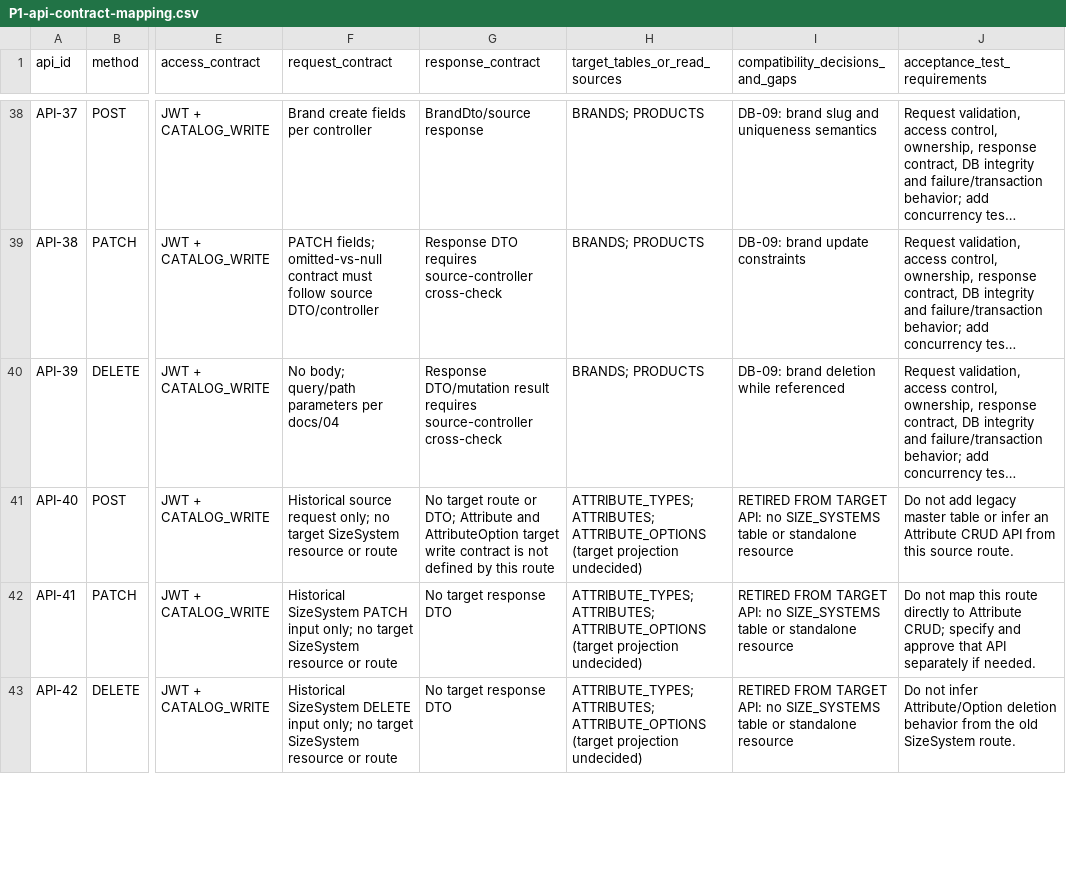
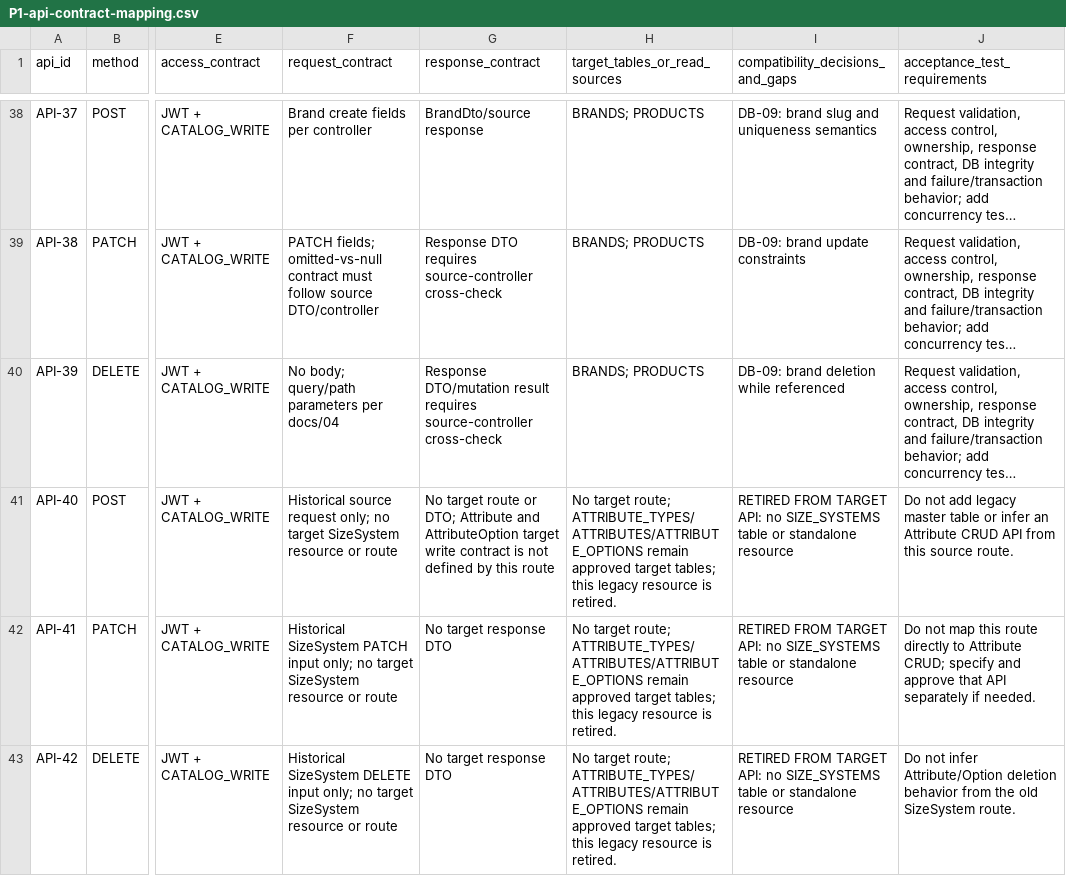
Before and after one commit to quangson2809/FIDO, a CSV file: docs/refactor-v2/p1/P1-api-contract-mapping.csv, drawn as a sheet; only a part is shown, gaps mark what is left out; long unchanged cells end in …; the diff covers the shown part only; the diff names each change by its address in the sheet, - before the commit and + after, or states it on an @@ line.

Commit message:
docs: align API traceability links and retired route mappings

```diff
--- a/docs/refactor-v2/p1/P1-api-contract-mapping.csv
+++ b/docs/refactor-v2/p1/P1-api-contract-mapping.csv
-H41:H43 (target_tables_or_read_sources): ATTRIBUTE_TYPES; ATTRIBUTES; ATTRIBUTE_OPTIONS (target projection undecided)
+H41:H43 (target_tables_or_read_sources): No target route; ATTRIBUTE_TYPES/ATTRIBUTES/ATTRIBUTE_OPTIONS remain approved target tables; this legacy resource is retired.
```
Also changed, not shown: 10 edited cells elsewhere in this file.
